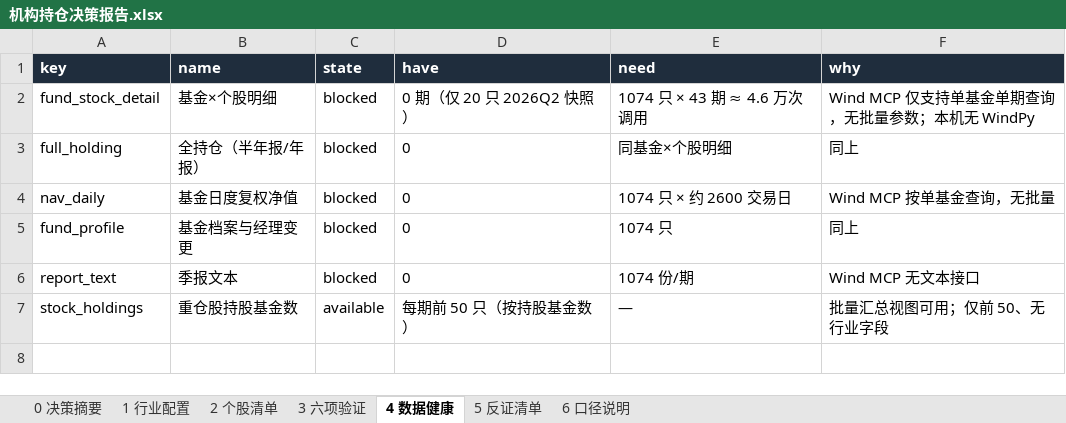
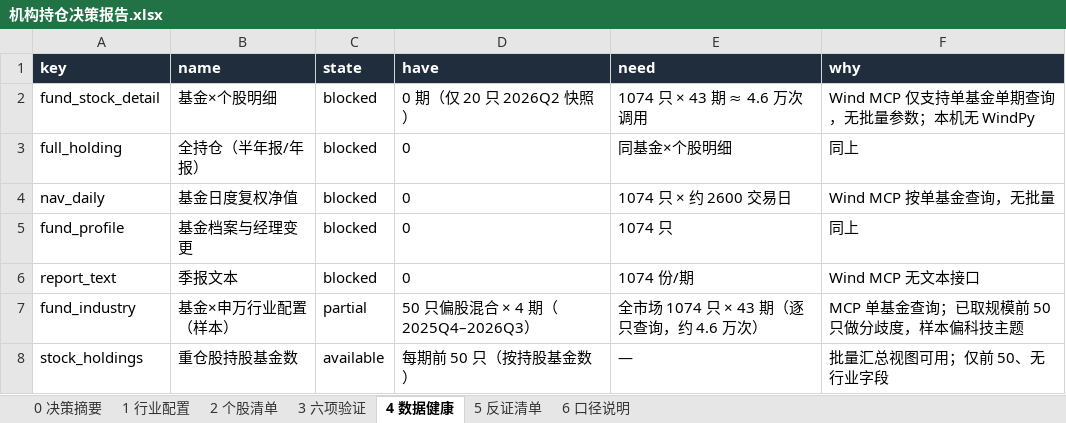
Before and after one commit to HuangDecong/Jiawei-investment, an Excel workbook: 报告/机构持仓决策报告.xlsx, sheet 4 数据健康, drawn as a sheet; values as stored, in another font and other column widths than the file's, no borders; the diff names each change by its address in the sheet, - before the commit and + after, or states it on an @@ line.

```diff
--- a/报告/机构持仓决策报告.xlsx (sheet 4 数据健康)
+++ b/报告/机构持仓决策报告.xlsx (sheet 4 数据健康)
+row 7: fund_industry | 基金×申万行业配置（样本） | partial | 50 只偏股混合 × 4 期（2025Q4–2026Q3） | 全市场 1074 只 × 43 期（逐只查询，约 4.6 万次） | MCP 单基金查询；已取规模前 50 只做分歧度，样本偏科技主题
```
Also changed, not shown: sheet 1 行业配置, sheet 0 决策摘要, 27 other files.
